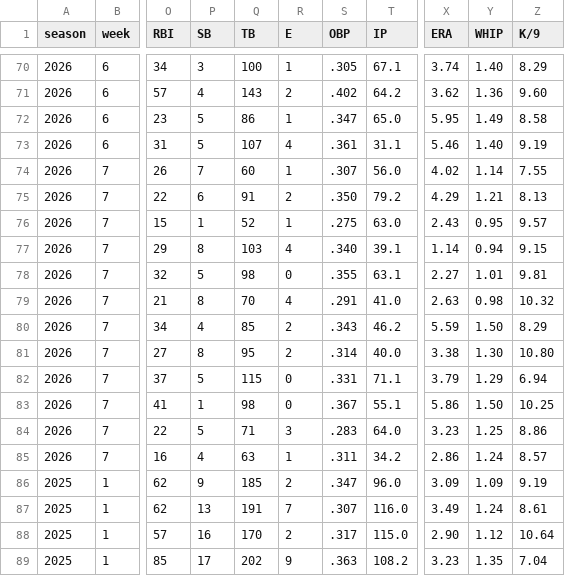
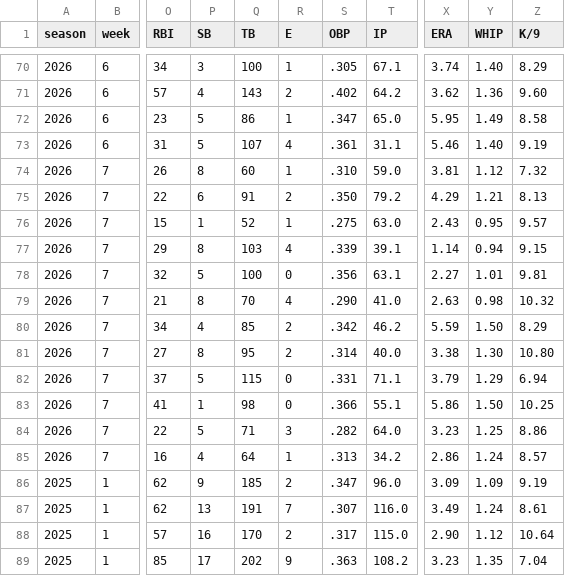
Before and after one commit to mzaiger/Fantasy_Lifetime_Stats, a CSV file: all_seasons_weeks_stats.csv, drawn as a sheet; only a part is shown, gaps mark what is left out; the diff names each change by its address in the sheet, - before the commit and + after, or states it on an @@ line.

```diff
--- a/all_seasons_weeks_stats.csv
+++ b/all_seasons_weeks_stats.csv
-P74 (SB): 7
+P74 (SB): 8
-S74 (OBP): .307
+S74 (OBP): .310
-T74 (IP): 56.0
+T74 (IP): 59.0
-X74 (ERA): 4.02
+X74 (ERA): 3.81
-Y74 (WHIP): 1.14
+Y74 (WHIP): 1.12
-Z74 (K/9): 7.55
+Z74 (K/9): 7.32
-S77 (OBP): .340
+S77 (OBP): .339
-Q78 (TB): 98
+Q78 (TB): 100
-S78 (OBP): .355
+S78 (OBP): .356
-S79 (OBP): .291
+S79 (OBP): .290
-S80 (OBP): .343
+S80 (OBP): .342
-S83 (OBP): .367
+S83 (OBP): .366
-S84 (OBP): .283
+S84 (OBP): .282
-Q85 (TB): 63
+Q85 (TB): 64
-S85 (OBP): .311
+S85 (OBP): .313
```
Also changed, not shown: 1 other file.
